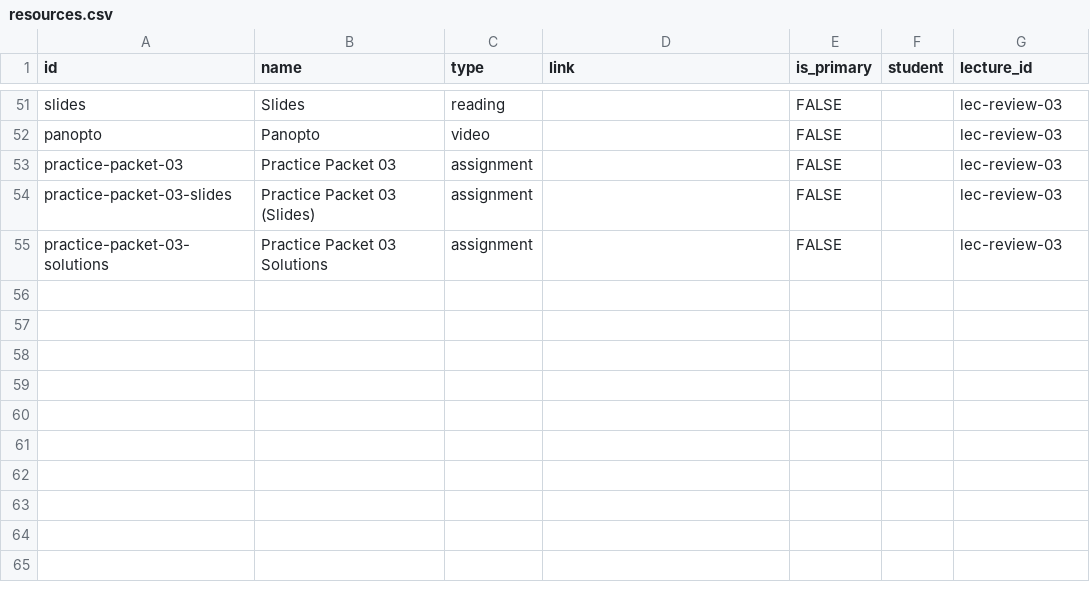
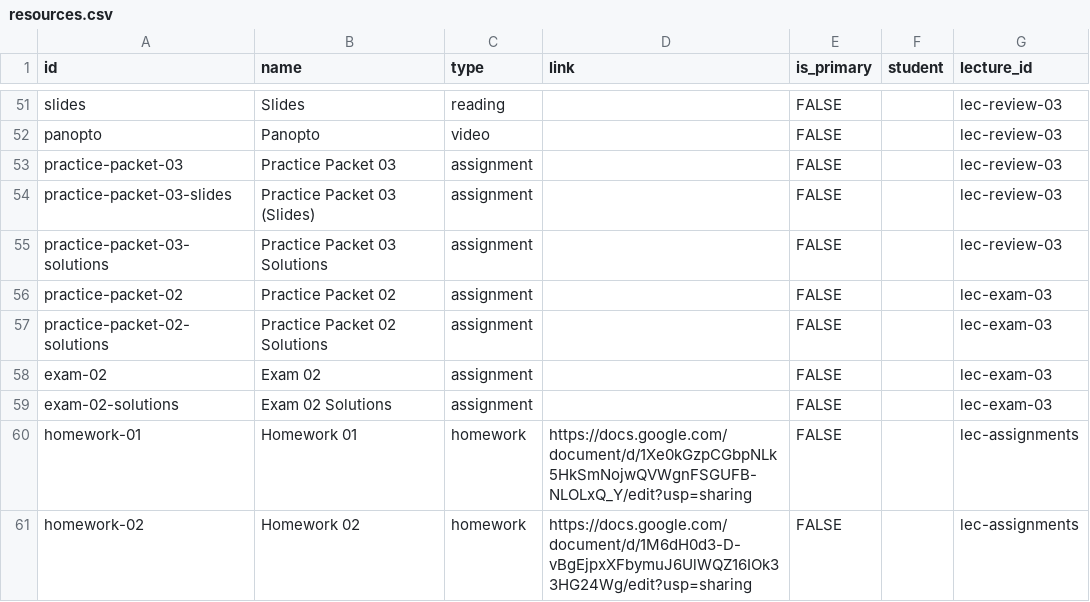
Before and after one commit to wtheisen/nd-cse-10124, a CSV file: docs/static/csv/resources.csv, drawn as a sheet; only a part is shown, gaps mark what is left out.

```diff
--- a/docs/static/csv/resources.csv
+++ b/docs/static/csv/resources.csv
@@ -55 +55,7 @@ practice-packet-03-slides,Practice Packet 03 (Slides),assignment,,FALSE,,lec-rev
 practice-packet-03-solutions,Practice Packet 03 Solutions,assignment,,FALSE,,lec-review-03
+practice-packet-02,Practice Packet 02,assignment,,FALSE,,lec-exam-03
+practice-packet-02-solutions,Practice Packet 02 Solutions,assignment,,FALSE,,lec-exam-03
+exam-02,Exam 02,assignment,,FALSE,,lec-exam-03
+exam-02-solutions,Exam 02 Solutions,assignment,,FALSE,,lec-exam-03
+homework-01,Homework 01,homework,https://docs.google.com/document/d/1Xe0kGzpCGbpNLk5HkSmNojwQVWgnFSGUFB-NLOLxQ_Y/edit?usp=sharing,FALSE,,lec-assignments
+homework-02,Homework 02,homework,https://docs.google.com/document/d/1M6dH0d3-D-vBgEjpxXFbymuJ6UlWQZ16IOk33HG24Wg/edit?usp=sharing,FALSE,,lec-assignments
```
Also changed, not shown: 1 other file.
